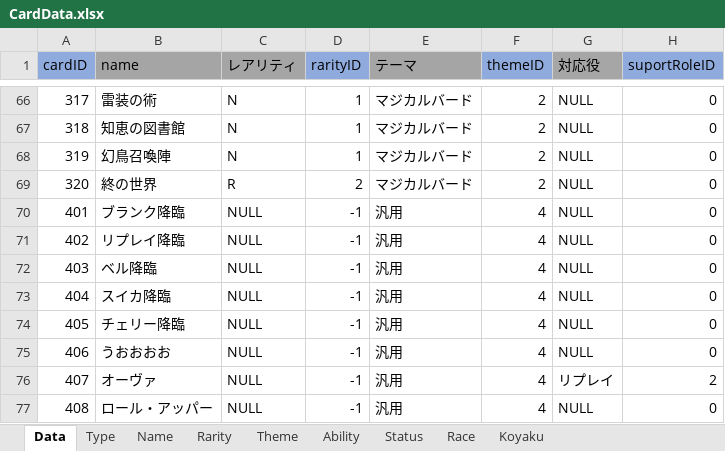
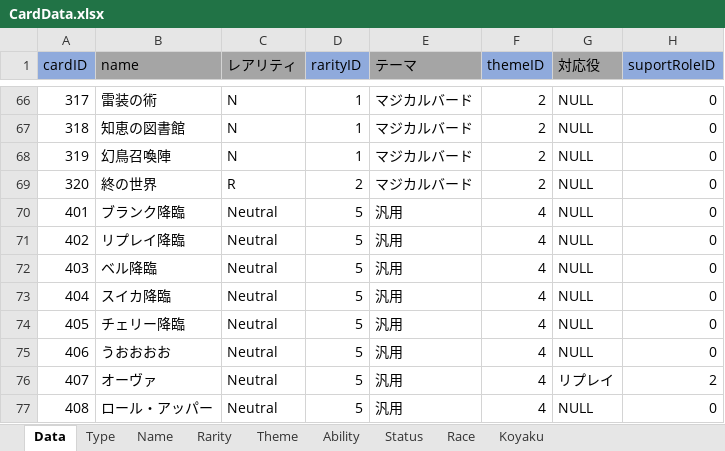
Before and after one commit to shimura0207/3DTest, an Excel workbook: Assets/Resources/MasterData/CardData.xlsx, sheet Data, drawn as a sheet; only a part is shown, gaps mark what is left out; values as stored, in another font and other column widths than the file's, no borders; the diff names each change by its address in the sheet, - before the commit and + after, or states it on an @@ line.

Commit message:
oorui
Fixd_CardDeta
Fixd_CardDataMasterUtility

```diff
--- a/Assets/Resources/MasterData/CardData.xlsx (sheet Data)
+++ b/Assets/Resources/MasterData/CardData.xlsx (sheet Data)
-C70:C77 (レアリティ): NULL
+C70:C77 (レアリティ): Neutral
-D70:D77 (rarityID): -1
+D70:D77 (rarityID): 5
```
Also changed, not shown: sheet Rarity, 5 other files.
